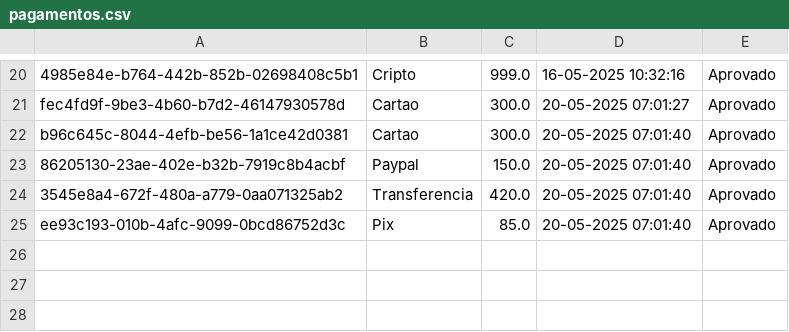
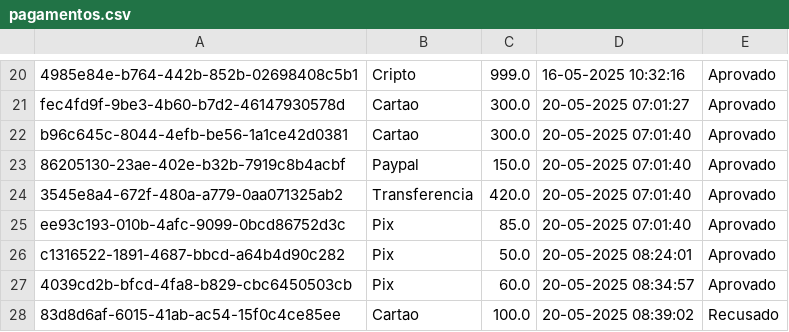
Before and after one commit to Barbiero-Ana/Sistema-Pagamento, a CSV file: pagamentos.csv, drawn as a sheet; only a part is shown, gaps mark what is left out.

```diff
--- a/pagamentos.csv
+++ b/pagamentos.csv
@@ -25 +25,4 @@ b96c645c-8044-4efb-be56-1a1ce42d0381,Cartao,300.0,20-05-2025 07:01:40,Aprovado
 ee93c193-010b-4afc-9099-0bcd86752d3c,Pix,85.0,20-05-2025 07:01:40,Aprovado
+c1316522-1891-4687-bbcd-a64b4d90c282,Pix,50.0,20-05-2025 08:24:01,Aprovado
+4039cd2b-bfcd-4fa8-b829-cbc6450503cb,Pix,60.0,20-05-2025 08:34:57,Aprovado
+83d8d6af-6015-41ab-ac54-15f0c4ce85ee,Cartao,100.0,20-05-2025 08:39:02,Recusado
```
Also changed, not shown: 3 other files.
